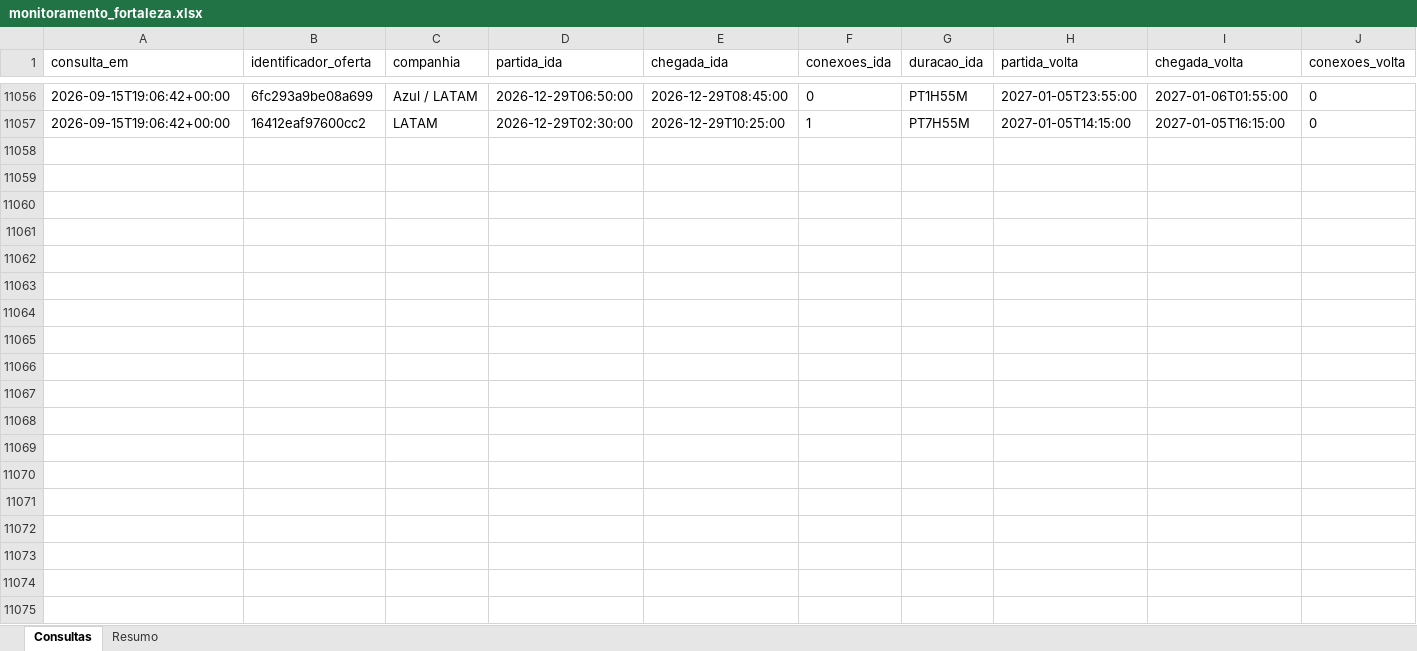
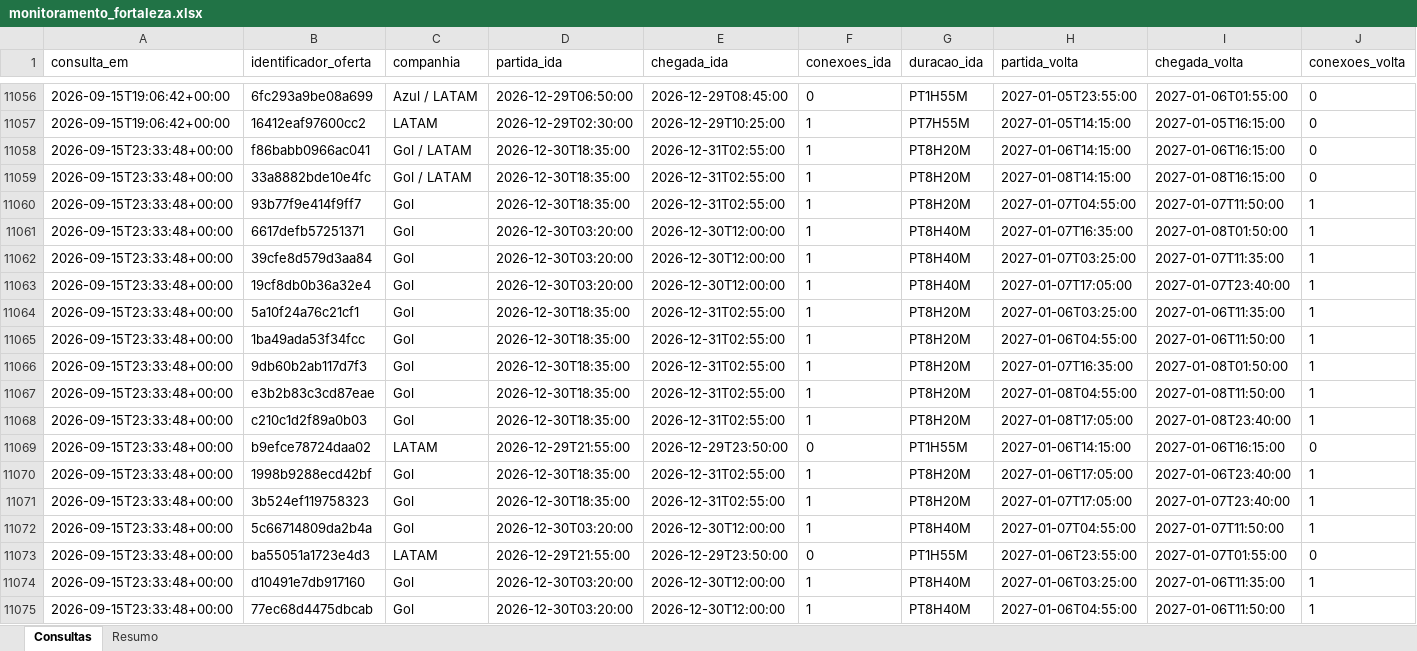
Before and after one commit to asouzaa/monitora-voos, an Excel workbook: docs/monitoramento_fortaleza.xlsx, sheet Consultas, drawn as a sheet; only a part is shown, gaps mark what is left out; values as stored, in another font and other column widths than the file's, no borders; rows hold the shown columns only; the diff covers the shown part only; the diff names each change by its address in the sheet, - before the commit and + after, or states it on an @@ line.

```diff
--- a/docs/monitoramento_fortaleza.xlsx (sheet Consultas)
+++ b/docs/monitoramento_fortaleza.xlsx (sheet Consultas)
+row 11058: 2026-09-15T23:33:48+00:00 | f86babb0966ac041 | Gol / LATAM | 2026-12-30T18:35:00 | 2026-12-31T02:55:00 | 1 | PT8H20M | 2027-01-06T14:15:00 | 2027-01-06T16:15:00 | 0
+row 11059: 2026-09-15T23:33:48+00:00 | 33a8882bde10e4fc | Gol / LATAM | 2026-12-30T18:35:00 | 2026-12-31T02:55:00 | 1 | PT8H20M | 2027-01-08T14:15:00 | 2027-01-08T16:15:00 | 0
+row 11060: 2026-09-15T23:33:48+00:00 | 93b77f9e414f9ff7 | Gol | 2026-12-30T18:35:00 | 2026-12-31T02:55:00 | 1 | PT8H20M | 2027-01-07T04:55:00 | 2027-01-07T11:50:00 | 1
+row 11061: 2026-09-15T23:33:48+00:00 | 6617defb57251371 | Gol | 2026-12-30T03:20:00 | 2026-12-30T12:00:00 | 1 | PT8H40M | 2027-01-07T16:35:00 | 2027-01-08T01:50:00 | 1
+row 11062: 2026-09-15T23:33:48+00:00 | 39cfe8d579d3aa84 | Gol | 2026-12-30T03:20:00 | 2026-12-30T12:00:00 | 1 | PT8H40M | 2027-01-07T03:25:00 | 2027-01-07T11:35:00 | 1
+row 11063: 2026-09-15T23:33:48+00:00 | 19cf8db0b36a32e4 | Gol | 2026-12-30T03:20:00 | 2026-12-30T12:00:00 | 1 | PT8H40M | 2027-01-07T17:05:00 | 2027-01-07T23:40:00 | 1
+row 11064: 2026-09-15T23:33:48+00:00 | 5a10f24a76c21cf1 | Gol | 2026-12-30T18:35:00 | 2026-12-31T02:55:00 | 1 | PT8H20M | 2027-01-06T03:25:00 | 2027-01-06T11:35:00 | 1
+row 11065: 2026-09-15T23:33:48+00:00 | 1ba49ada53f34fcc | Gol | 2026-12-30T18:35:00 | 2026-12-31T02:55:00 | 1 | PT8H20M | 2027-01-06T04:55:00 | 2027-01-06T11:50:00 | 1
+row 11066: 2026-09-15T23:33:48+00:00 | 9db60b2ab117d7f3 | Gol | 2026-12-30T18:35:00 | 2026-12-31T02:55:00 | 1 | PT8H20M | 2027-01-07T16:35:00 | 2027-01-08T01:50:00 | 1
+row 11067: 2026-09-15T23:33:48+00:00 | e3b2b83c3cd87eae | Gol | 2026-12-30T18:35:00 | 2026-12-31T02:55:00 | 1 | PT8H20M | 2027-01-08T04:55:00 | 2027-01-08T11:50:00 | 1
+row 11068: 2026-09-15T23:33:48+00:00 | c210c1d2f89a0b03 | Gol | 2026-12-30T18:35:00 | 2026-12-31T02:55:00 | 1 | PT8H20M | 2027-01-08T17:05:00 | 2027-01-08T23:40:00 | 1
+row 11069: 2026-09-15T23:33:48+00:00 | b9efce78724daa02 | LATAM | 2026-12-29T21:55:00 | 2026-12-29T23:50:00 | 0 | PT1H55M | 2027-01-06T14:15:00 | 2027-01-06T16:15:00 | 0
+row 11070: 2026-09-15T23:33:48+00:00 | 1998b9288ecd42bf | Gol | 2026-12-30T18:35:00 | 2026-12-31T02:55:00 | 1 | PT8H20M | 2027-01-06T17:05:00 | 2027-01-06T23:40:00 | 1
+row 11071: 2026-09-15T23:33:48+00:00 | 3b524ef119758323 | Gol | 2026-12-30T18:35:00 | 2026-12-31T02:55:00 | 1 | PT8H20M | 2027-01-07T17:05:00 | 2027-01-07T23:40:00 | 1
+row 11072: 2026-09-15T23:33:48+00:00 | 5c66714809da2b4a | Gol | 2026-12-30T03:20:00 | 2026-12-30T12:00:00 | 1 | PT8H40M | 2027-01-07T04:55:00 | 2027-01-07T11:50:00 | 1
+row 11073: 2026-09-15T23:33:48+00:00 | ba55051a1723e4d3 | LATAM | 2026-12-29T21:55:00 | 2026-12-29T23:50:00 | 0 | PT1H55M | 2027-01-06T23:55:00 | 2027-01-07T01:55:00 | 0
+row 11074: 2026-09-15T23:33:48+00:00 | d10491e7db917160 | Gol | 2026-12-30T03:20:00 | 2026-12-30T12:00:00 | 1 | PT8H40M | 2027-01-06T03:25:00 | 2027-01-06T11:35:00 | 1
+row 11075: 2026-09-15T23:33:48+00:00 | 77ec68d4475dbcab | Gol | 2026-12-30T03:20:00 | 2026-12-30T12:00:00 | 1 | PT8H40M | 2027-01-06T04:55:00 | 2027-01-06T11:50:00 | 1
```
Also changed, not shown: 102 added rows elsewhere in this sheet, sheet Resumo, docs/monitoramento_joao_pessoa.xlsx, docs/monitoramento_maceio.xlsx, 9 other files.
